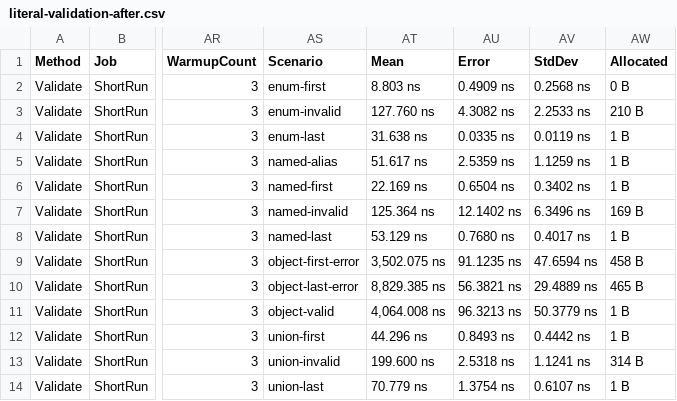
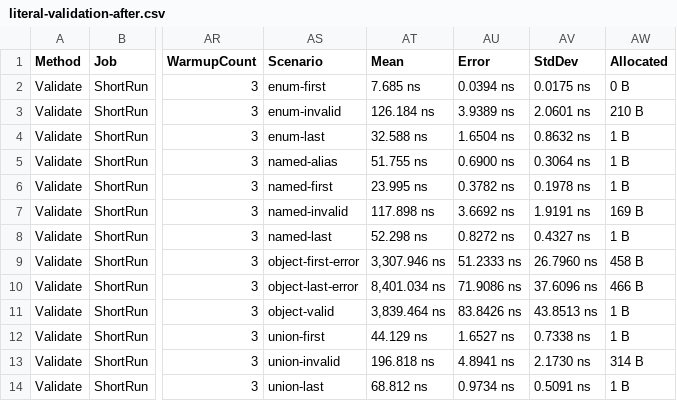
Before and after one commit to cohesivesystems/cohesive, a CSV file: docs/performance/execution-preparation-final/literal-validation-after.csv, drawn as a sheet; only a part is shown, gaps mark what is left out; the diff names each change by its address in the sheet, - before the commit and + after, or states it on an @@ line.

```diff
--- a/docs/performance/execution-preparation-final/literal-validation-after.csv
+++ b/docs/performance/execution-preparation-final/literal-validation-after.csv
-AT2 (Mean): 8.803 ns
+AT2 (Mean): 7.685 ns
-AU2 (Error): 0.4909 ns
+AU2 (Error): 0.0394 ns
-AV2 (StdDev): 0.2568 ns
+AV2 (StdDev): 0.0175 ns
-AT3 (Mean): 127.760 ns
+AT3 (Mean): 126.184 ns
-AU3 (Error): 4.3082 ns
+AU3 (Error): 3.9389 ns
-AV3 (StdDev): 2.2533 ns
+AV3 (StdDev): 2.0601 ns
-AT4 (Mean): 31.638 ns
+AT4 (Mean): 32.588 ns
-AU4 (Error): 0.0335 ns
+AU4 (Error): 1.6504 ns
-AV4 (StdDev): 0.0119 ns
+AV4 (StdDev): 0.8632 ns
-AT5 (Mean): 51.617 ns
+AT5 (Mean): 51.755 ns
-AU5 (Error): 2.5359 ns
+AU5 (Error): 0.6900 ns
-AV5 (StdDev): 1.1259 ns
+AV5 (StdDev): 0.3064 ns
-AT6 (Mean): 22.169 ns
+AT6 (Mean): 23.995 ns
-AU6 (Error): 0.6504 ns
+AU6 (Error): 0.3782 ns
-AV6 (StdDev): 0.3402 ns
+AV6 (StdDev): 0.1978 ns
-AT7 (Mean): 125.364 ns
+AT7 (Mean): 117.898 ns
-AU7 (Error): 12.1402 ns
+AU7 (Error): 3.6692 ns
-AV7 (StdDev): 6.3496 ns
+AV7 (StdDev): 1.9191 ns
-AT8 (Mean): 53.129 ns
+AT8 (Mean): 52.298 ns
-AU8 (Error): 0.7680 ns
+AU8 (Error): 0.8272 ns
-AV8 (StdDev): 0.4017 ns
+AV8 (StdDev): 0.4327 ns
-AT9 (Mean): 3,502.075 ns
+AT9 (Mean): 3,307.946 ns
-AU9 (Error): 91.1235 ns
+AU9 (Error): 51.2333 ns
-AV9 (StdDev): 47.6594 ns
+AV9 (StdDev): 26.7960 ns
-AT10 (Mean): 8,829.385 ns
+AT10 (Mean): 8,401.034 ns
-AU10 (Error): 56.3821 ns
+AU10 (Error): 71.9086 ns
-AV10 (StdDev): 29.4889 ns
+AV10 (StdDev): 37.6096 ns
-AW10 (Allocated): 465 B
+AW10 (Allocated): 466 B
-AT11 (Mean): 4,064.008 ns
+AT11 (Mean): 3,839.464 ns
-AU11 (Error): 96.3213 ns
+AU11 (Error): 83.8426 ns
-AV11 (StdDev): 50.3779 ns
+AV11 (StdDev): 43.8513 ns
-AT12 (Mean): 44.296 ns
+AT12 (Mean): 44.129 ns
-AU12 (Error): 0.8493 ns
+AU12 (Error): 1.6527 ns
-AV12 (StdDev): 0.4442 ns
+AV12 (StdDev): 0.7338 ns
-AT13 (Mean): 199.600 ns
+AT13 (Mean): 196.818 ns
-AU13 (Error): 2.5318 ns
+AU13 (Error): 4.8941 ns
-AV13 (StdDev): 1.1241 ns
+AV13 (StdDev): 2.1730 ns
-AT14 (Mean): 70.779 ns
+AT14 (Mean): 68.812 ns
-AU14 (Error): 1.3754 ns
+AU14 (Error): 0.9734 ns
-AV14 (StdDev): 0.6107 ns
+AV14 (StdDev): 0.5091 ns
```
Also changed, not shown: docs/performance/execution-preparation-final/named-validation-after.csv, docs/performance/execution-preparation-final/nested-validation-after.csv, 10 other files.
